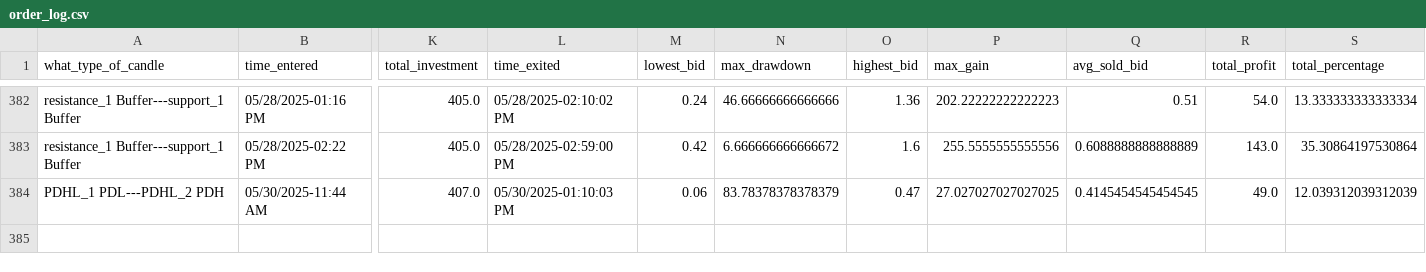
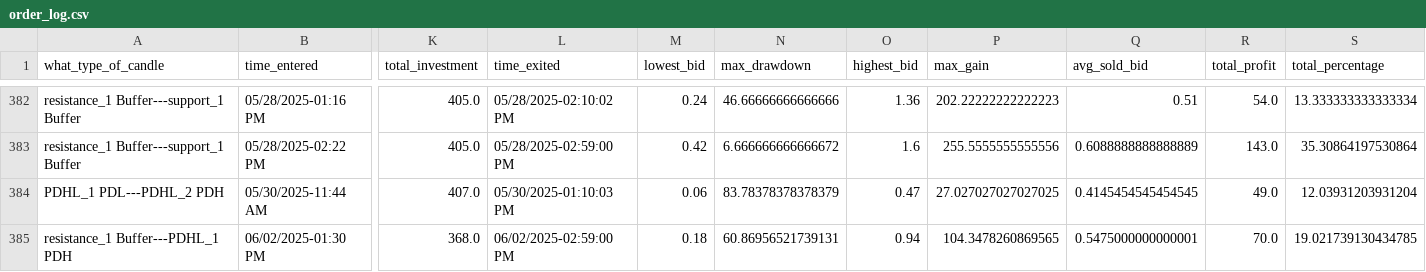
Before and after one commit to Merced3/Flag-Zone-Bot, a CSV file: order_log.csv, drawn as a sheet; only a part is shown, gaps mark what is left out; rows hold the shown columns only; the diff names each change by its address in the sheet, - before the commit and + after, or states it on an @@ line.

```diff
--- a/order_log.csv
+++ b/order_log.csv
-S384 (total_percentage): 12.039312039312039
+S384 (total_percentage): 12.03931203931204
+row 385: resistance_1 Buffer---PDHL_1 PDH | 06/02/2025-01:30 PM | 368.0 | 06/02/2025-02:59:00 PM | 0.18 | 60.86956521739131 | 0.94 | 104.3478260869565 | 0.5475000000000001 | 70.0 | 19.021739130434785
```
Also changed, not shown: 7 other files.
